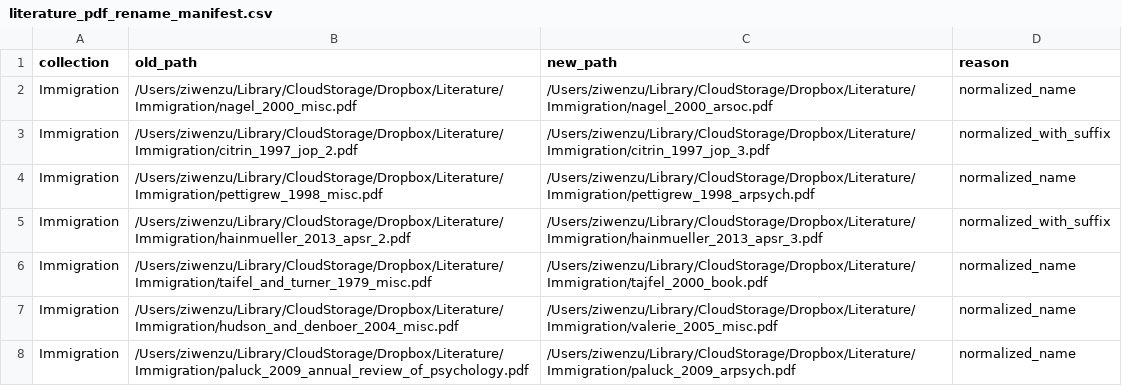
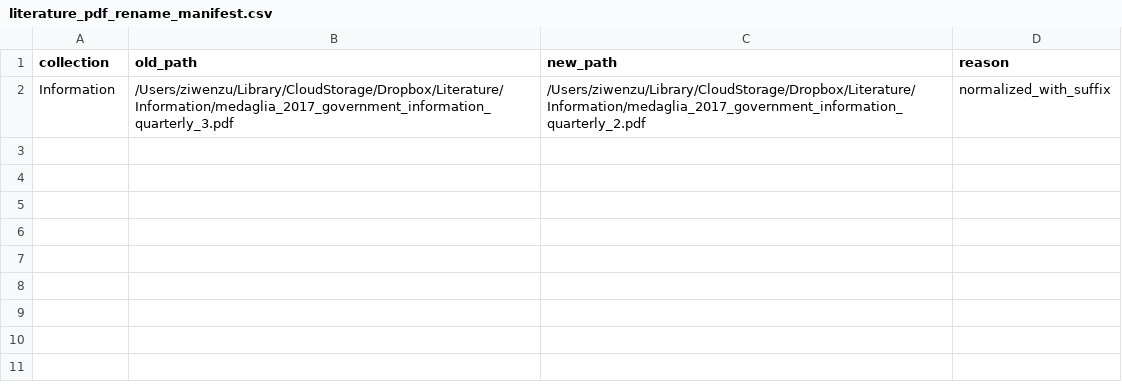
Before and after one commit to ziwenzu/literature, a CSV file: _Preprocess/literature_pdf_rename_manifest.csv, drawn as a sheet.

```diff
--- a/_Preprocess/literature_pdf_rename_manifest.csv
+++ b/_Preprocess/literature_pdf_rename_manifest.csv
@@ -1,8 +1,2 @@
 collection,old_path,new_path,reason
-Immigration,/Users/ziwenzu/Library/CloudStorage/Dropbox/Literature/Immigration/nagel_2000_misc.pdf,/Users/ziwenzu/Library/CloudStorage/Dropbox/Literature/Immigration/nagel_2000_arsoc.pdf,normalized_name
-Immigration,/Users/ziwenzu/Library/CloudStorage/Dropbox/Literature/Immigration/citrin_1997_jop_2.pdf,/Users/ziwenzu/Library/CloudStorage/Dropbox/Literature/Immigration/citrin_1997_jop_3.pdf,normalized_with_suffix
-Immigration,/Users/ziwenzu/Library/CloudStorage/Dropbox/Literature/Immigration/pettigrew_1998_misc.pdf,/Users/ziwenzu/Library/CloudStorage/Dropbox/Literature/Immigration/pettigrew_1998_arpsych.pdf,normalized_name
-Immigration,/Users/ziwenzu/Library/CloudStorage/Dropbox/Literature/Immigration/hainmueller_2013_apsr_2.pdf,/Users/ziwenzu/Library/CloudStorage/Dropbox/Literature/Immigration/hainmueller_2013_apsr_3.pdf,normalized_with_suffix
-Immigration,/Users/ziwenzu/Library/CloudStorage/Dropbox/Literature/Immigration/taifel_and_turner_1979_misc.pdf,/Users/ziwenzu/Library/CloudStorage/Dropbox/Literature/Immigration/tajfel_2000_book.pdf,normalized_name
-Immigration,/Users/ziwenzu/Library/CloudStorage/Dropbox/Literature/Immigration/hudson_and_denboer_2004_misc.pdf,/Users/ziwenzu/Library/CloudStorage/Dropbox/Literature/Immigration/valerie_2005_misc.pdf,normalized_name
-Immigration,/Users/ziwenzu/Library/CloudStorage/Dropbox/Literature/Immigration/paluck_2009_annual_review_of_psychology.pdf,/Users/ziwenzu/Library/CloudStorage/Dropbox/Literature/Immigration/paluck_2009_arpsych.pdf,normalized_name
+Information,/Users/ziwenzu/Library/CloudStorage/Dropbox/Literature/Information/medaglia_2017_government_information_quarterly_3.pdf,/Users/ziwenzu/Library/CloudStorage/Dropbox/Literature/Information/medaglia_2017_government_information_quarterly_2.pdf,normalized_with_suffix
```
Also changed, not shown: _Preprocess/crawler_next_journals.csv, 4 other files.
